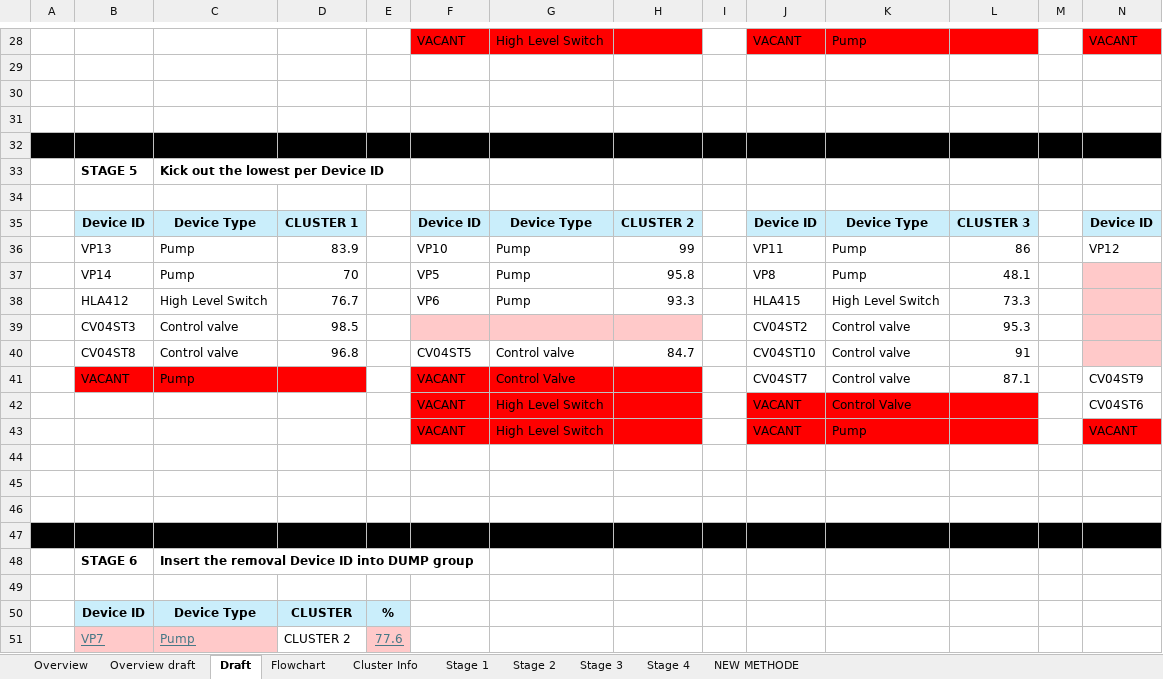
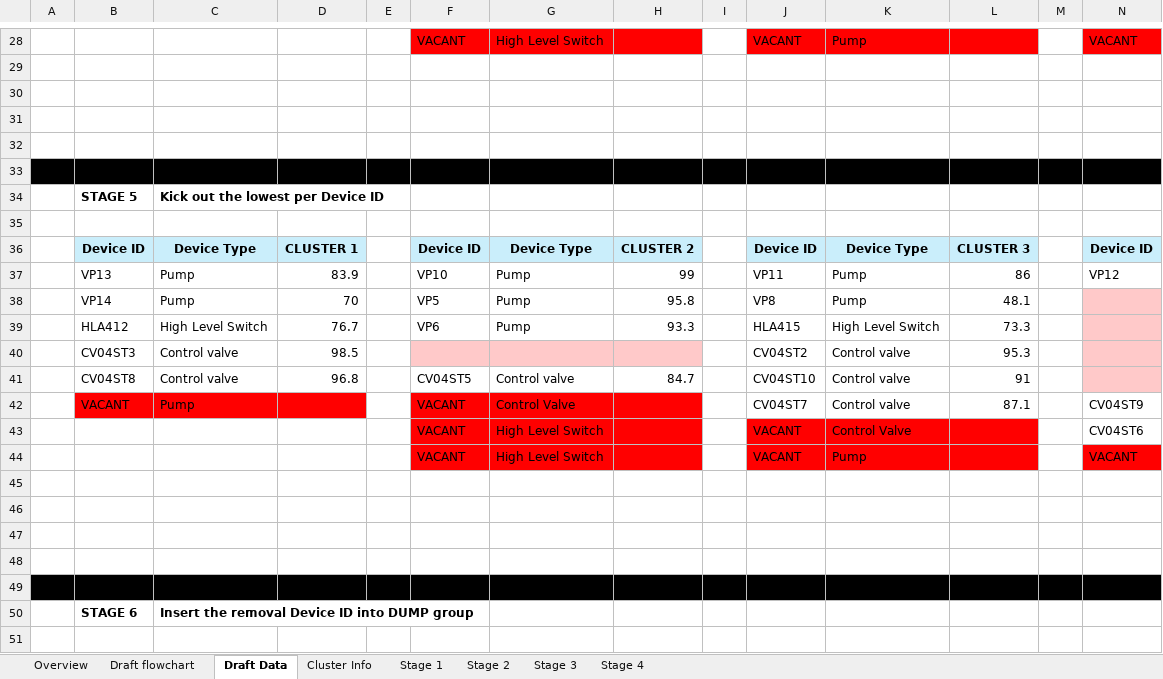
Before and after one commit to Syaziyah30/DeviceCluster, an Excel workbook: 1.training_model/supplementary/Data Tabulation - Flowchart.xlsx, sheet Draft Data, drawn as a sheet; only a part is shown, gaps mark what is left out; the shorter side is filled out with more unchanged rows; values as stored, in another font and other column widths than the file's, no borders; rows hold the shown columns only; the diff covers the shown part only; the diff names each change by its address in the sheet, - before the commit and + after, or states it on an @@ line.

```diff
--- a/1.training_model/supplementary/Data Tabulation - Flowchart.xlsx (sheet Draft Data)
+++ b/1.training_model/supplementary/Data Tabulation - Flowchart.xlsx (sheet Draft Data)
-sheet tab: Overview draft
+sheet tab: Draft flowchart
-sheet tab: Draft
+sheet tab: Draft Data
-sheet tab: Flowchart
-sheet tab: NEW METHODE
-A32:N32 fill: #000000
+A32:N32 fill: none
+row 33: (empty)
+row 48: (empty)
```
Also changed, not shown: cell formats elsewhere in this sheet, sheet Draft flowchart, sheet Overview, sheet Stage 2, sheet Stage 3, sheet Stage 4, sheet Stage 1, charts or pictures, 2 other files.
